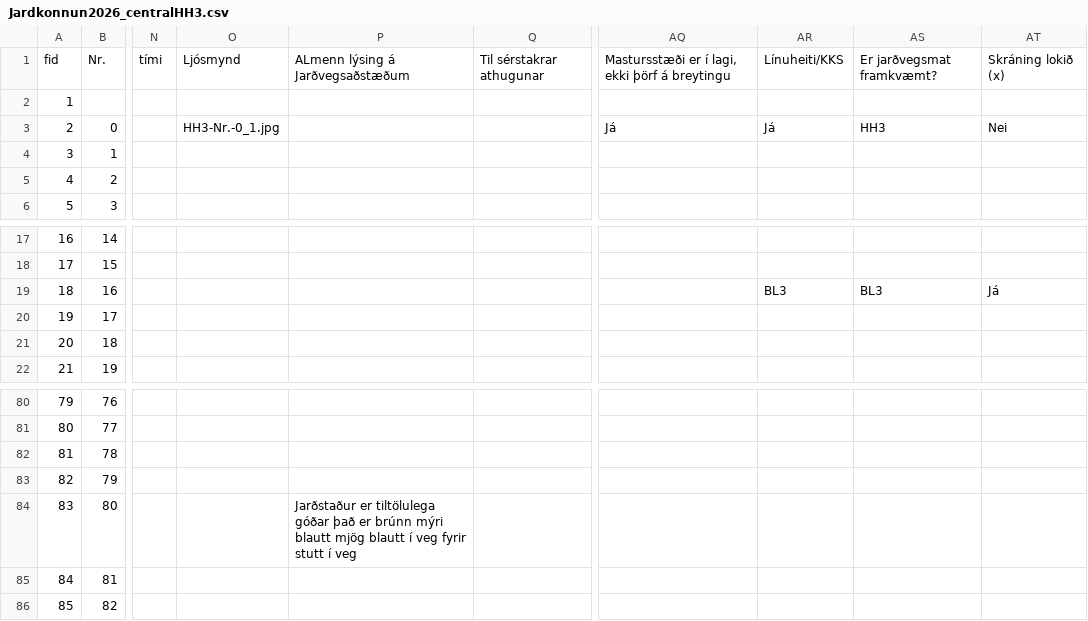
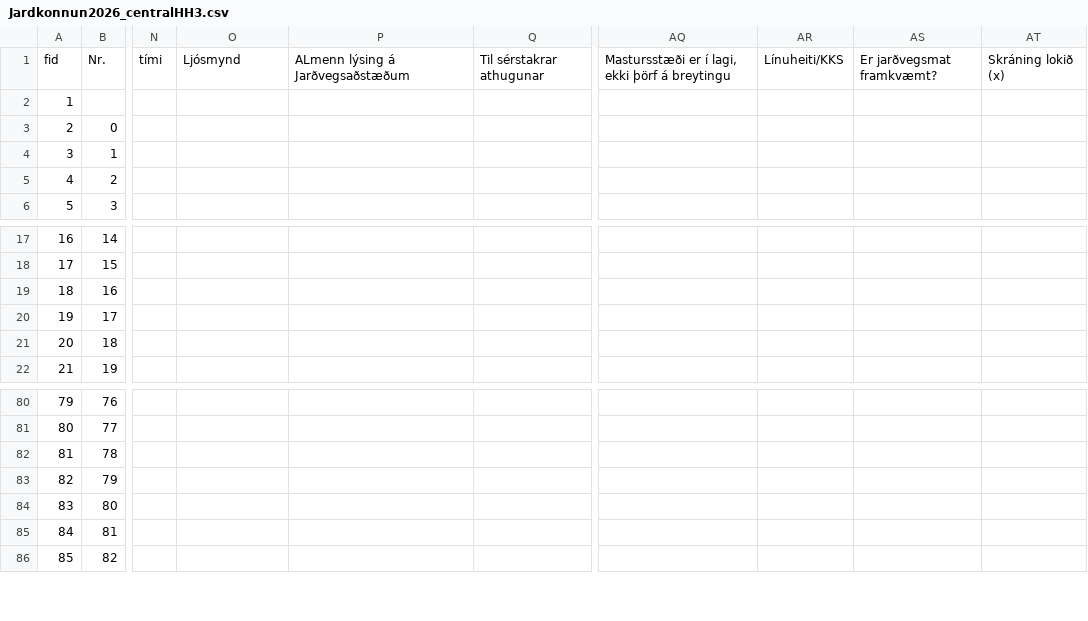
Before and after one commit to nonni123/Jardkonnun, a CSV file: Jardkonnun2026_centralHH3.csv, drawn as a sheet; only a part is shown, gaps mark what is left out; the diff names each change by its address in the sheet, - before the commit and + after, or states it on an @@ line.

Commit message:
Add files via upload

```diff
--- a/Jardkonnun2026_centralHH3.csv
+++ b/Jardkonnun2026_centralHH3.csv
-O3: HH3-Nr.-0_1.jpg
+O3: (empty)
-AQ3: Já
+AQ3: (empty)
-AR3: Já
+AR3: (empty)
-AS3: HH3
+AS3: (empty)
-AT3: Nei
+AT3: (empty)
-AR19: BL3
+AR19: (empty)
-AS19: BL3
+AS19: (empty)
-AT19: Já
+AT19: (empty)
-P84: Jarðstaður er tiltölulega góðar það er brúnn mýri blautt mjög blautt í veg fyrir stutt í veg
+P84: (empty)
```
